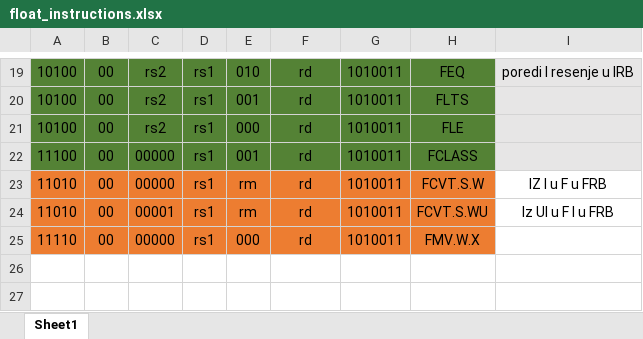
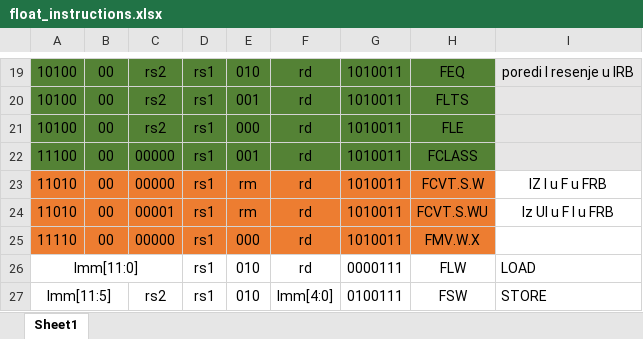
Before and after one commit to EE632018/RV32IM, an Excel workbook: float_arithmetic_operations/float_instructions.xlsx, sheet Sheet1, drawn as a sheet; only a part is shown, gaps mark what is left out; values as stored, in another font and other column widths than the file's, no borders; the diff names each change by its address in the sheet, - before the commit and + after, or states it on an @@ line.

Commit message:
Made changes in doc and added FLW and FSW in design. NExt step finding best solution for computation instructions.

```diff
--- a/float_arithmetic_operations/float_instructions.xlsx (sheet Sheet1)
+++ b/float_arithmetic_operations/float_instructions.xlsx (sheet Sheet1)
+row 26: Imm[11:0] |  |  | rs1 | 010 | rd | 0000111 | FLW | LOAD
+row 27: Imm[11:5] |  | rs2 | rs1 | 010 | Imm[4:0] | 0100111 | FSW | STORE
```
Also changed, not shown: 5 other files.
